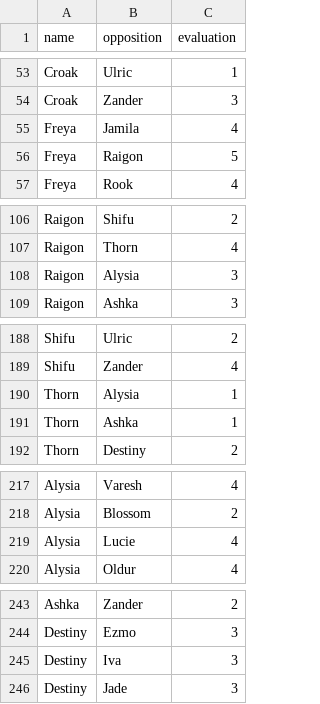
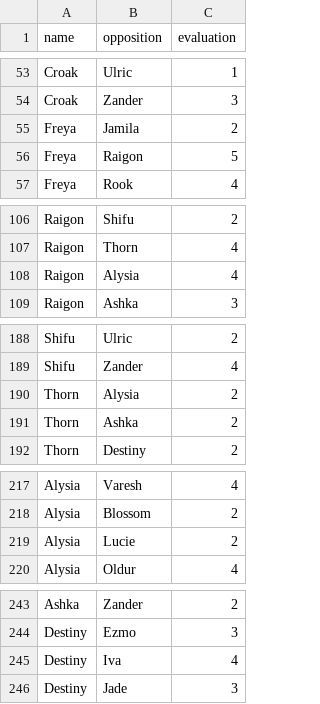
Before and after one commit to KerimD/battlerite-draft-helper, a CSV file: data/matchups-deniz.csv (was file-stuff/matchups-deniz.csv), drawn as a sheet; only a part is shown, gaps mark what is left out; the diff covers the shown part only.

```diff
--- a/file-stuff/matchups-deniz.csv
+++ b/data/matchups-deniz.csv
@@ -54,3 +54,3 @@ Croak,Ulric,1
 Croak,Zander,3
-Freya,Jamila,4
+Freya,Jamila,2
 Freya,Raigon,5
@@ -107,3 +107,3 @@ Raigon,Shifu,2
 Raigon,Thorn,4
-Raigon,Alysia,3
+Raigon,Alysia,4
 Raigon,Ashka,3
@@ -189,4 +189,4 @@ Shifu,Ulric,2
 Shifu,Zander,4
-Thorn,Alysia,1
-Thorn,Ashka,1
+Thorn,Alysia,2
+Thorn,Ashka,2
 Thorn,Destiny,2
@@ -218,3 +218,3 @@ Alysia,Varesh,4
 Alysia,Blossom,2
-Alysia,Lucie,4
+Alysia,Lucie,2
 Alysia,Oldur,4
@@ -244,3 +244,3 @@ Ashka,Zander,2
 Destiny,Ezmo,3
-Destiny,Iva,3
+Destiny,Iva,4
 Destiny,Jade,3
```
Also changed, not shown: 1 edited cell elsewhere in this file, data/matchups.csv, data/synergies.csv, 7 other files.
